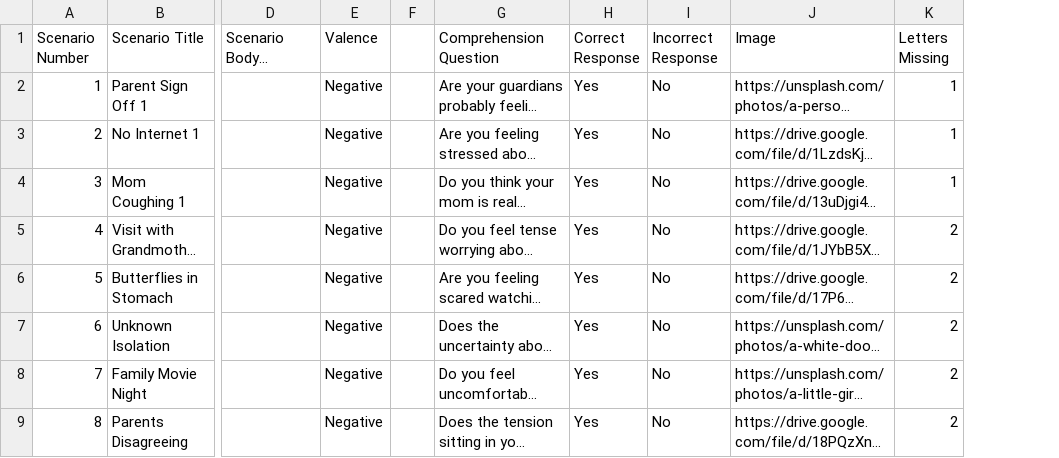
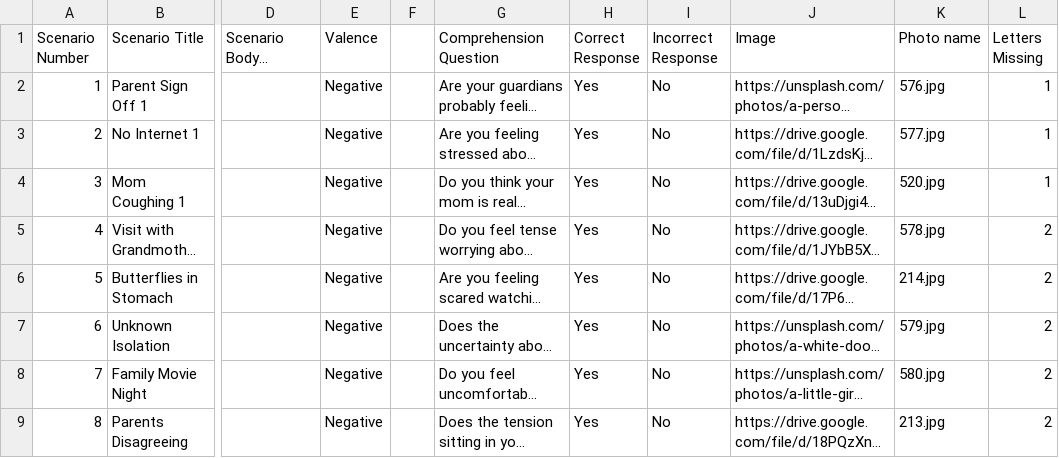
Before and after one commit to uvamaplab-protocols/mtt, a CSV file: make/CSV/MT Teen Content_ Short Scenarios.xlsx - FamilyHome Life Scenarios.csv, drawn as a sheet; only a part is shown, gaps mark what is left out; long unchanged cells end in …; the diff names each change by its address in the sheet, - before the commit and + after, or states it on an @@ line.

```diff
--- a/make/CSV/MT Teen Content_ Short Scenarios.xlsx - FamilyHome Life Scenarios.csv
+++ b/make/CSV/MT Teen Content_ Short Scenarios.xlsx - FamilyHome Life Scenarios.csv
+column K (Photo name), rows 2-9: 576.jpg | 577.jpg | 520.jpg | 578.jpg | 214.jpg | 579.jpg | 580.jpg | 213.jpg
```
Also changed, not shown: make/CSV/MT Teen Content_ Short Scenarios.xlsx - Academic Scenarios.csv, make/CSV/MT Teen Content_ Short Scenarios.xlsx - General Scenarios.csv, 44 other files.
